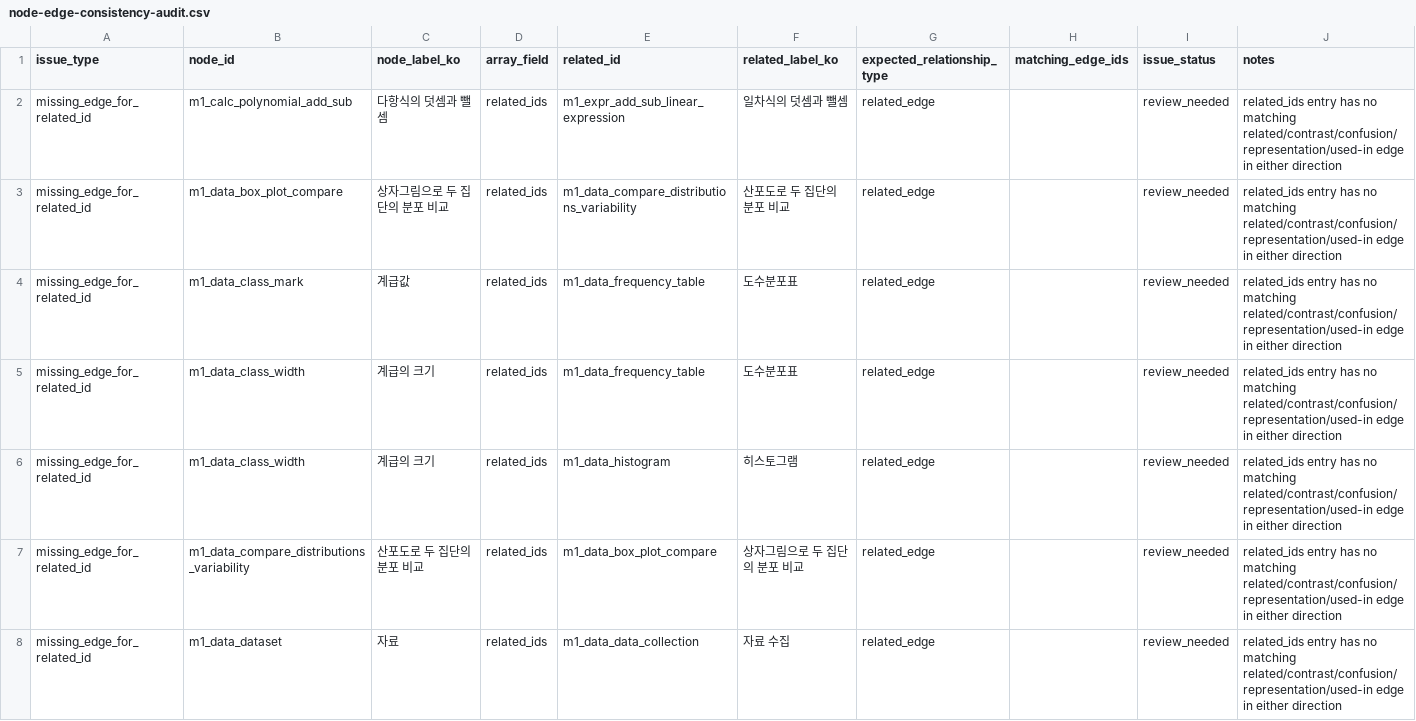
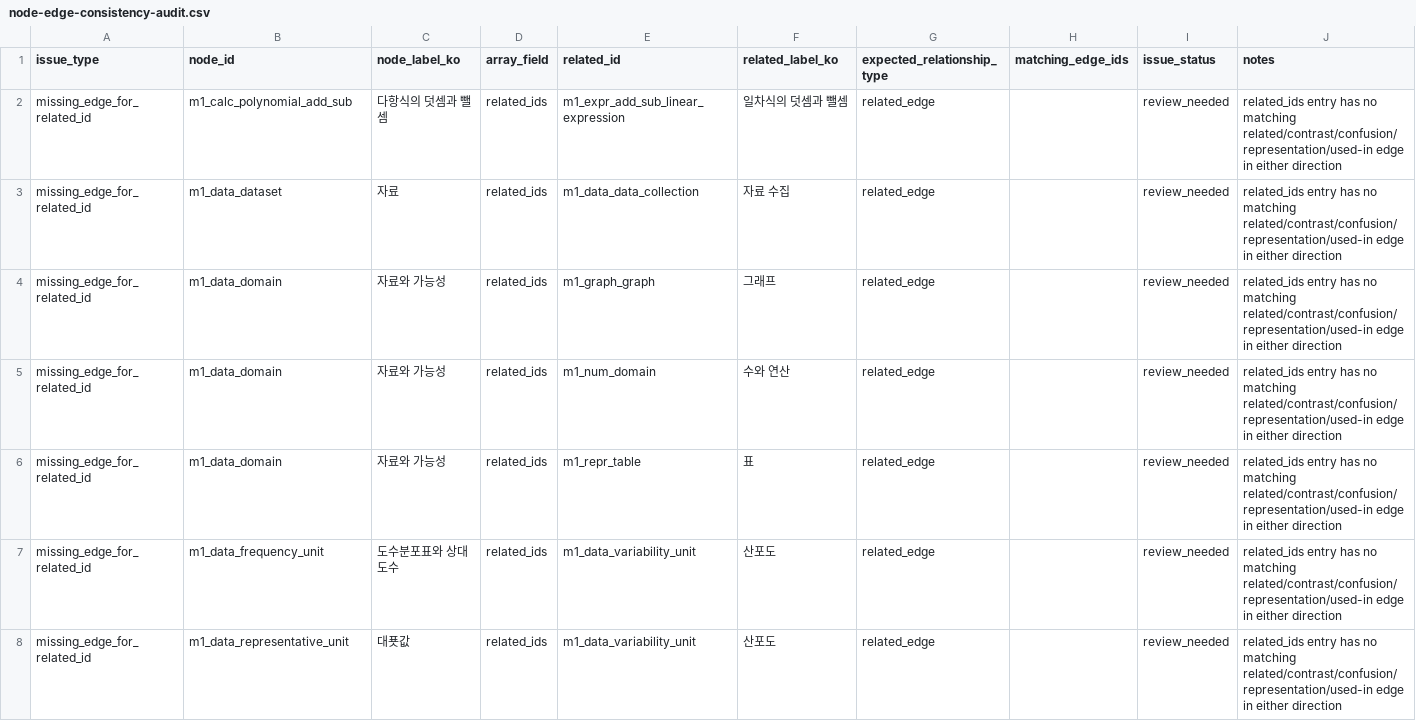
Before and after one commit to BeomjinSouth/Seteuk, a CSV file: 교육과정 모음 정리본/docs/math-concept-map/node-edge-consistency-audit.csv, drawn as a sheet; only a part is shown; the shorter side is filled out with more unchanged rows; the diff covers the shown part only; the diff names each change by its address in the sheet, - before the commit and + after, or states it on an @@ line.

```diff
--- a/교육과정 모음 정리본/docs/math-concept-map/node-edge-consistency-audit.csv
+++ b/교육과정 모음 정리본/docs/math-concept-map/node-edge-consistency-audit.csv
-row 3: missing_edge_for_related_id | m1_data_box_plot_compare | 상자그림으로 두 집단의 분포 비교 | related_ids | m1_data_compare_distributions_variability | 산포도로 두 집단의 분포 비교 | related_edge |  | review_needed | related_ids entry has no matching related/contrast/confusion/representation/used-in edge in either direction
-row 4: missing_edge_for_related_id | m1_data_class_mark | 계급값 | related_ids | m1_data_frequency_table | 도수분포표 | related_edge |  | review_needed | related_ids entry has no matching related/contrast/confusion/representation/used-in edge in either direction
-row 5: missing_edge_for_related_id | m1_data_class_width | 계급의 크기 | related_ids | m1_data_frequency_table | 도수분포표 | related_edge |  | review_needed | related_ids entry has no matching related/contrast/confusion/representation/used-in edge in either direction
-row 6: missing_edge_for_related_id | m1_data_class_width | 계급의 크기 | related_ids | m1_data_histogram | 히스토그램 | related_edge |  | review_needed | related_ids entry has no matching related/contrast/confusion/representation/used-in edge in either direction
-row 7: missing_edge_for_related_id | m1_data_compare_distributions_variability | 산포도로 두 집단의 분포 비교 | related_ids | m1_data_box_plot_compare | 상자그림으로 두 집단의 분포 비교 | related_edge |  | review_needed | related_ids entry has no matching related/contrast/confusion/representation/used-in edge in either direction
```
Also changed, not shown: 7 removed rows elsewhere in this file, 교육과정 모음 정리본/docs/math-concept-map/relationship-audit.csv, 교육과정 모음 정리본/docs/math-concept-map/source-ref-audit.csv, 15 other files.
